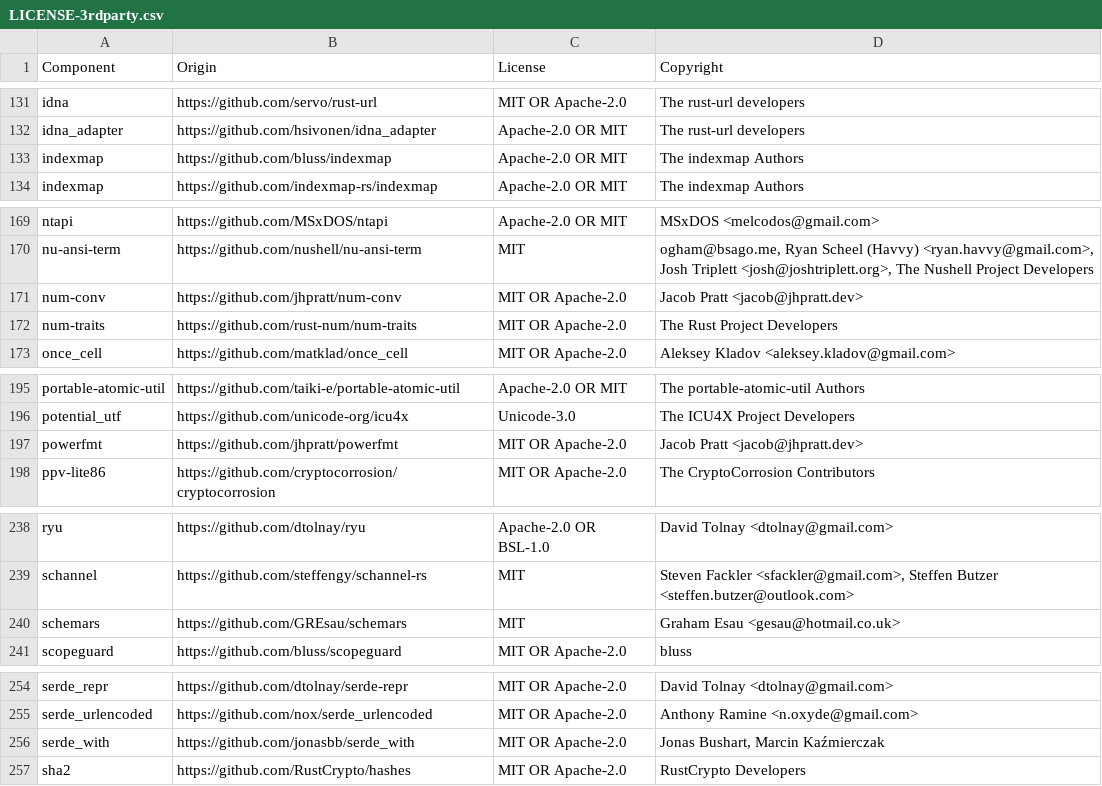
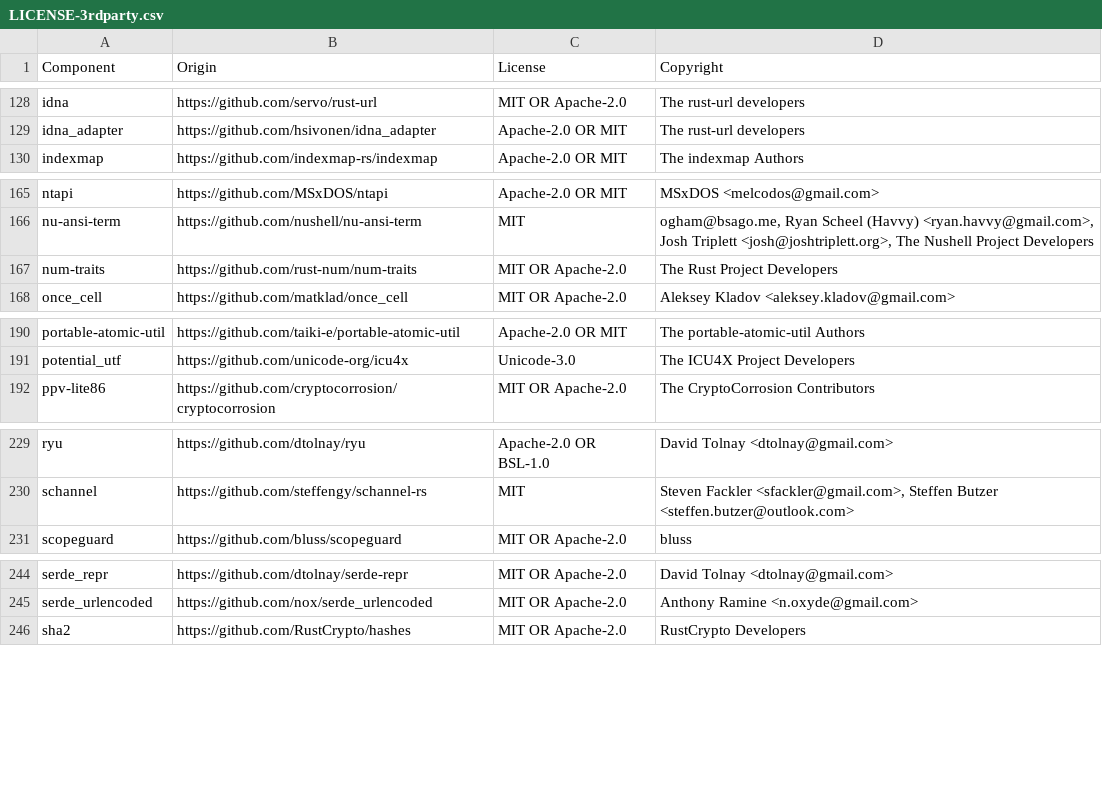
Before and after one commit to LogPacer/edgepacer, a CSV file: LICENSE-3rdparty.csv, drawn as a sheet; only a part is shown, gaps mark what is left out; the diff covers the shown part only.

```diff
--- a/LICENSE-3rdparty.csv
+++ b/LICENSE-3rdparty.csv
@@ -132,3 +129,2 @@ idna,https://github.com/servo/rust-url,MIT OR Apache-2.0,The rust-url developers
 idna_adapter,https://github.com/hsivonen/idna_adapter,Apache-2.0 OR MIT,The rust-url developers
-indexmap,https://github.com/bluss/indexmap,Apache-2.0 OR MIT,The indexmap Authors
 indexmap,https://github.com/indexmap-rs/indexmap,Apache-2.0 OR MIT,The indexmap Authors
@@ -170,3 +166,2 @@ ntapi,https://github.com/MSxDOS/ntapi,Apache-2.0 OR MIT,MSxDOS <melcodos@gmail.c
 nu-ansi-term,https://github.com/nushell/nu-ansi-term,MIT,"ogham@bsago.me, Ryan Scheel (Havvy) <ryan.havvy@gmail.com>, Josh Triplett <josh@joshtriplett.org>, The Nushell Project Developers"
-num-conv,https://github.com/jhpratt/num-conv,MIT OR Apache-2.0,Jacob Pratt <jacob@jhpratt.dev>
 num-traits,https://github.com/rust-num/num-traits,MIT OR Apache-2.0,The Rust Project Developers
@@ -196,3 +191,2 @@ portable-atomic-util,https://github.com/taiki-e/portable-atomic-util,Apache-2.0
 potential_utf,https://github.com/unicode-org/icu4x,Unicode-3.0,The ICU4X Project Developers
-powerfmt,https://github.com/jhpratt/powerfmt,MIT OR Apache-2.0,Jacob Pratt <jacob@jhpratt.dev>
 ppv-lite86,https://github.com/cryptocorrosion/cryptocorrosion,MIT OR Apache-2.0,The CryptoCorrosion Contributors
@@ -239,3 +230,2 @@ ryu,https://github.com/dtolnay/ryu,Apache-2.0 OR BSL-1.0,David Tolnay <dtolnay@g
 schannel,https://github.com/steffengy/schannel-rs,MIT,"Steven Fackler <sfackler@gmail.com>, Steffen Butzer <steffen.butzer@outlook.com>"
-schemars,https://github.com/GREsau/schemars,MIT,Graham Esau <gesau@hotmail.co.uk>
 scopeguard,https://github.com/bluss/scopeguard,MIT OR Apache-2.0,bluss
@@ -255,3 +245,2 @@ serde_repr,https://github.com/dtolnay/serde-repr,MIT OR Apache-2.0,David Tolnay
 serde_urlencoded,https://github.com/nox/serde_urlencoded,MIT OR Apache-2.0,Anthony Ramine <n.oxyde@gmail.com>
-serde_with,https://github.com/jonasbb/serde_with,MIT OR Apache-2.0,"Jonas Bushart, Marcin Kaźmierczak"
 sha2,https://github.com/RustCrypto/hashes,MIT OR Apache-2.0,RustCrypto Developers
```
Also changed, not shown: 9 removed rows elsewhere in this file, 3 other files.
